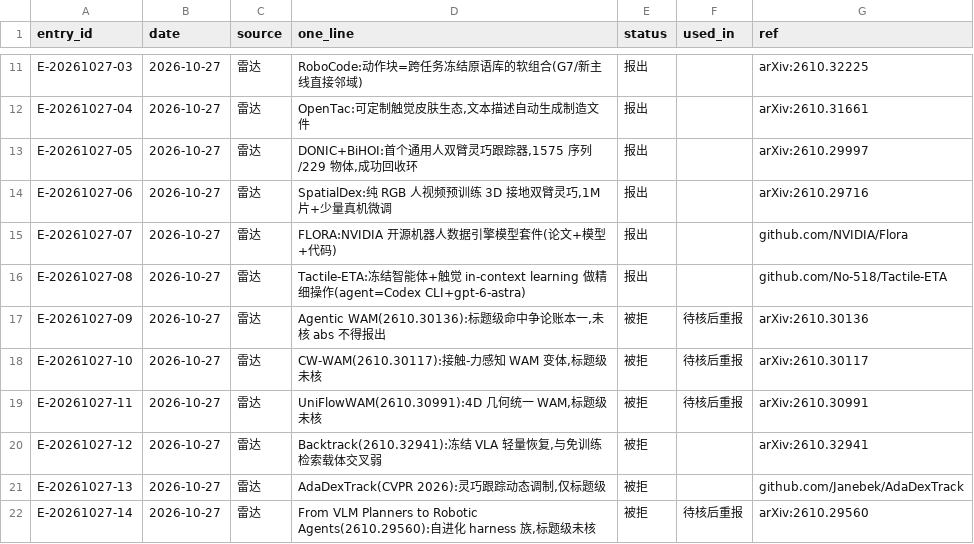
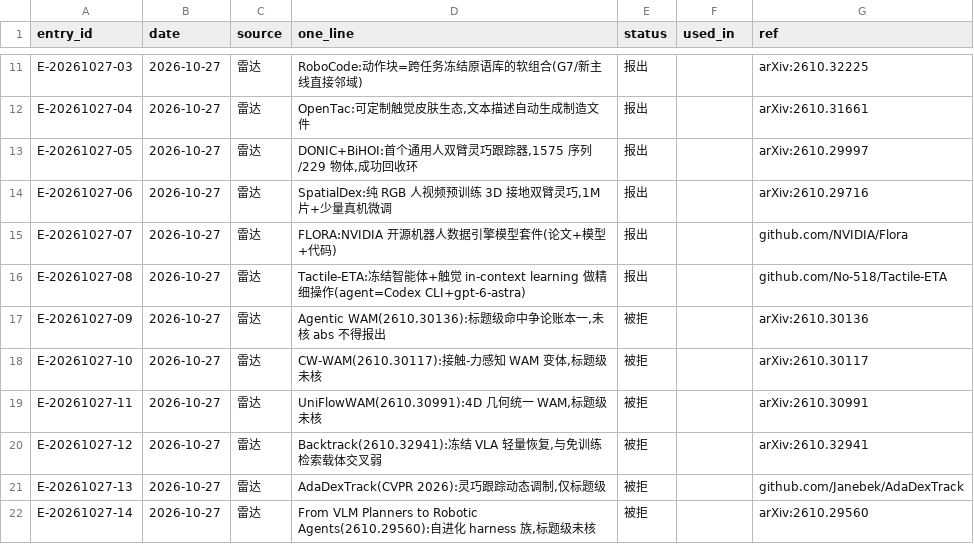
Before and after one commit to splendone/dexter, a TSV file: journal/entries.tsv, drawn as a sheet; only a part is shown, gaps mark what is left out.

Commit message:
修正 entries.tsv:4 条被拒行误把「待核后重报」写入 used_in 列,污染 K1 分子(26.7%→0.0%);口径恢复 used_in 只认 立项:/稿件:/规格:

```diff
--- a/journal/entries.tsv
+++ b/journal/entries.tsv
@@ -16,7 +16,7 @@ E-20261027-07	2026-10-27	雷达	FLORA:NVIDIA 开源机器人数据引擎模型
 E-20261027-08	2026-10-27	雷达	Tactile-ETA:冻结智能体+触觉 in-context learning 做精细操作(agent=Codex CLI+gpt-6-astra)	报出		github.com/No-518/Tactile-ETA
-E-20261027-09	2026-10-27	雷达	Agentic WAM(2610.30136):标题级命中争论账本一,未核 abs 不得报出	被拒	待核后重报	arXiv:2610.30136
-E-20261027-10	2026-10-27	雷达	CW-WAM(2610.30117):接触-力感知 WAM 变体,标题级未核	被拒	待核后重报	arXiv:2610.30117
-E-20261027-11	2026-10-27	雷达	UniFlowWAM(2610.30991):4D 几何统一 WAM,标题级未核	被拒	待核后重报	arXiv:2610.30991
+E-20261027-09	2026-10-27	雷达	Agentic WAM(2610.30136):标题级命中争论账本一,未核 abs 不得报出	被拒		arXiv:2610.30136
+E-20261027-10	2026-10-27	雷达	CW-WAM(2610.30117):接触-力感知 WAM 变体,标题级未核	被拒		arXiv:2610.30117
+E-20261027-11	2026-10-27	雷达	UniFlowWAM(2610.30991):4D 几何统一 WAM,标题级未核	被拒		arXiv:2610.30991
 E-20261027-12	2026-10-27	雷达	Backtrack(2610.32941):冻结 VLA 轻量恢复,与免训练检索载体交叉弱	被拒		arXiv:2610.32941
 E-20261027-13	2026-10-27	雷达	AdaDexTrack(CVPR 2026):灵巧跟踪动态调制,仅标题级	被拒		github.com/Janebek/AdaDexTrack
-E-20261027-14	2026-10-27	雷达	From VLM Planners to Robotic Agents(2610.29560):自进化 harness 族,标题级未核	被拒	待核后重报	arXiv:2610.29560
+E-20261027-14	2026-10-27	雷达	From VLM Planners to Robotic Agents(2610.29560):自进化 harness 族,标题级未核	被拒		arXiv:2610.29560
```
